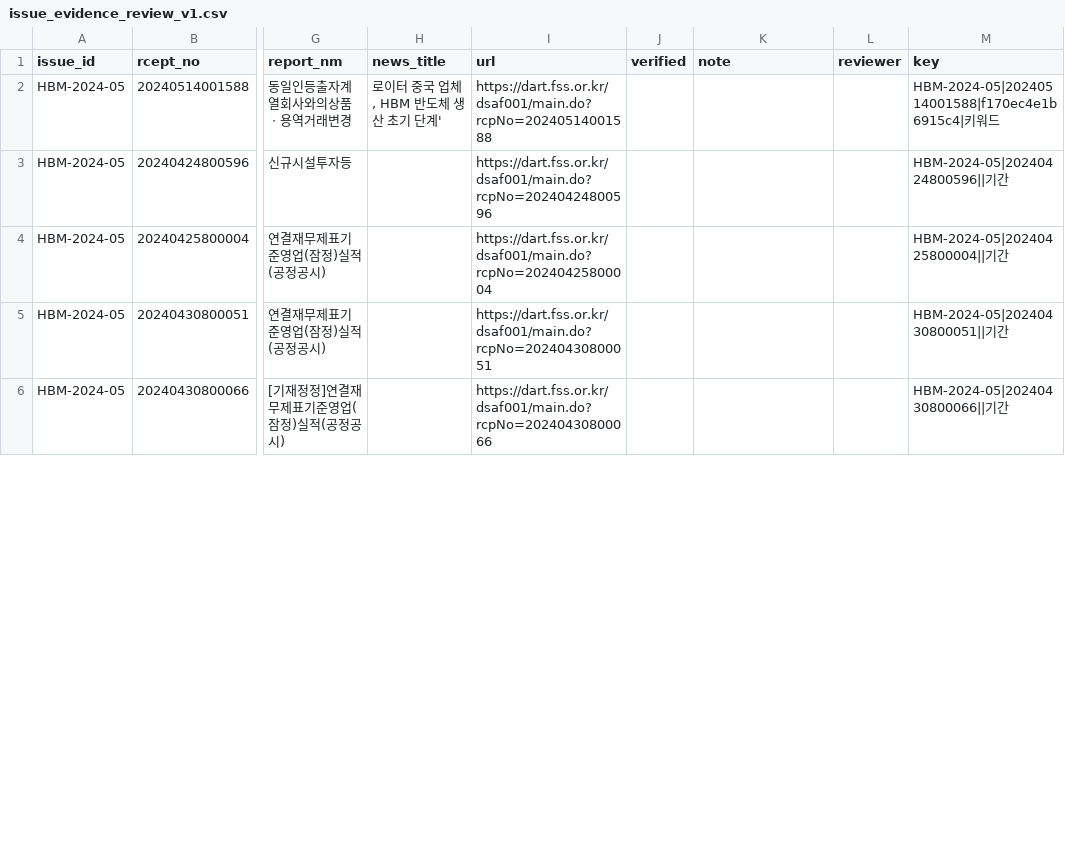
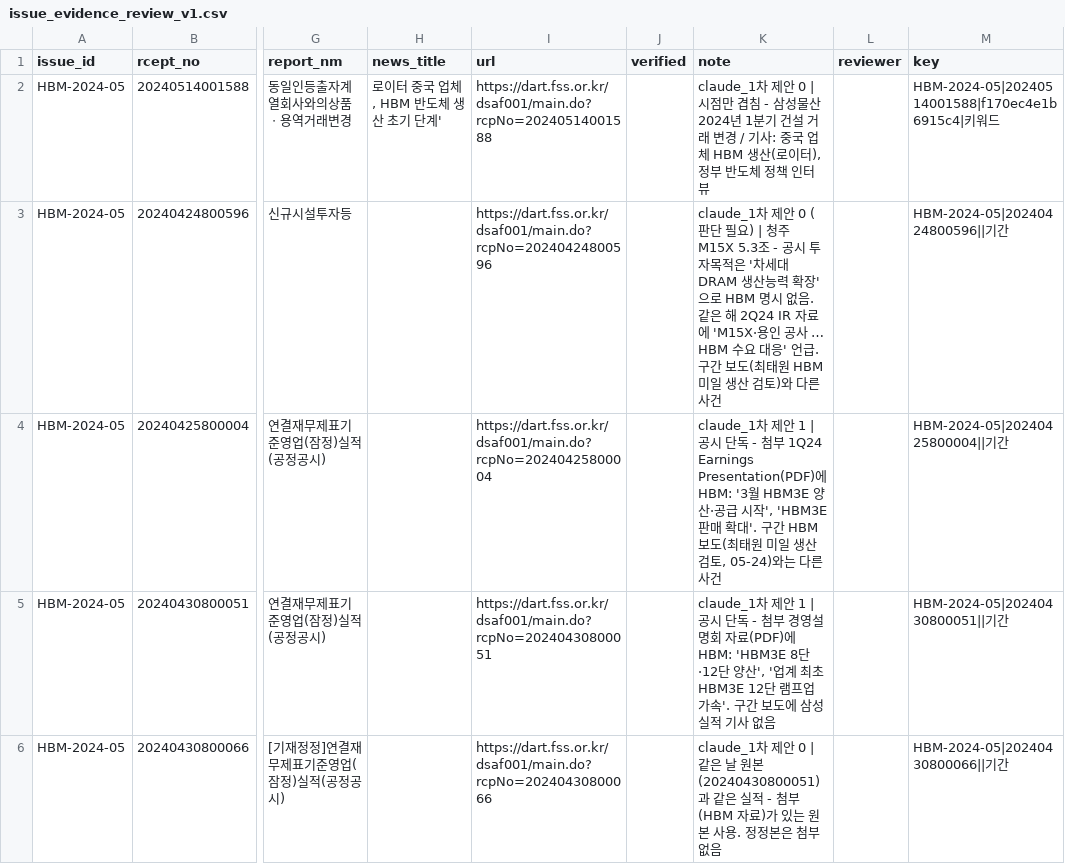
Before and after one commit to AI-Campus-1st/HBM-Technology-Intelligence-Dashboard, a CSV file: data/labels/issue_evidence_review_v1.csv, drawn as a sheet; only a part is shown, gaps mark what is left out; the diff covers the shown part only; the diff names each change by its address in the sheet, - before the commit and + after, or states it on an @@ line.

```diff
--- a/data/labels/issue_evidence_review_v1.csv
+++ b/data/labels/issue_evidence_review_v1.csv
-K2 (note): (empty)
+K2 (note): claude_1차 제안 0 | 시점만 겹침 - 삼성물산 2024년 1분기 건설 거래 변경 / 기사: 중국 업체 HBM 생산(로이터), 정부 반도체 정책 인터뷰
-K3 (note): (empty)
+K3 (note): claude_1차 제안 0 (판단 필요) | 청주 M15X 5.3조 - 공시 투자목적은 '차세대 DRAM 생산능력 확장'으로 HBM 명시 없음. 같은 해 2Q24 IR 자료에 'M15X·용인 공사 … HBM 수요 대응' 언급. 구간 보도(최태원 HBM 미일 생산 검토)와 다른 사건
-K4 (note): (empty)
+K4 (note): claude_1차 제안 1 | 공시 단독 - 첨부 1Q24 Earnings Presentation(PDF)에 HBM: '3월 HBM3E 양산·공급 시작', 'HBM3E 판매 확대'. 구간 HBM 보도(최태원 미일 생산 검토, 05-24)와는 다른 사건
-K5 (note): (empty)
+K5 (note): claude_1차 제안 1 | 공시 단독 - 첨부 경영설명회 자료(PDF)에 HBM: 'HBM3E 8단·12단 양산', '업계 최초 HBM3E 12단 램프업 가속'. 구간 보도에 삼성 실적 기사 없음
-K6 (note): (empty)
+K6 (note): claude_1차 제안 0 | 같은 날 원본(20240430800051)과 같은 실적 - 첨부(HBM 자료)가 있는 원본 사용. 정정본은 첨부 없음
```
Also changed, not shown: 4 edited cells elsewhere in this file, outputs/reports/issue_evidence_candidates.csv.
